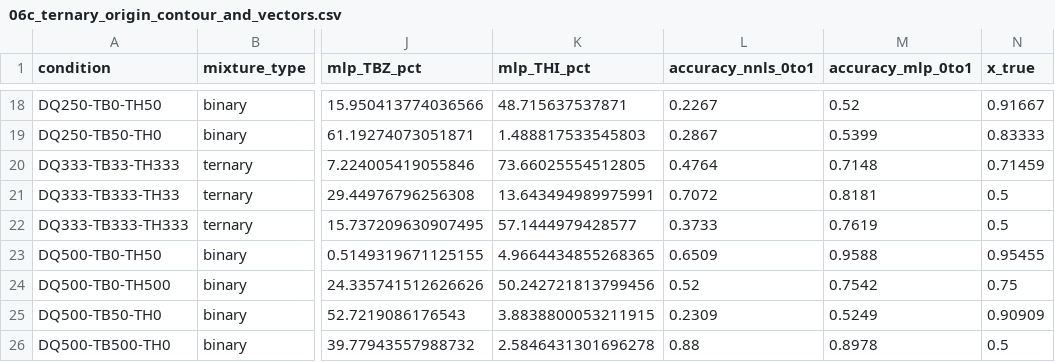
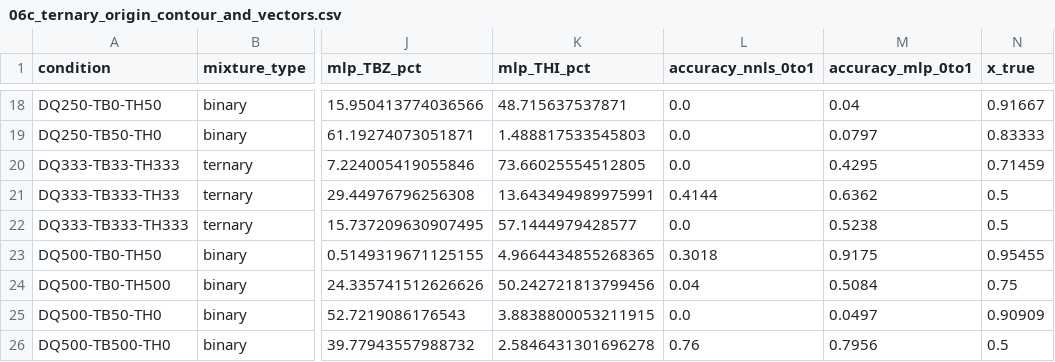
Before and after one commit to yalmju/Mixture-Classifier, a CSV file: documentation/results/06c_ternary_origin_contour_and_vectors.csv, drawn as a sheet; only a part is shown, gaps mark what is left out; the diff covers the shown part only; the diff names each change by its address in the sheet, - before the commit and + after, or states it on an @@ line.

```diff
--- a/documentation/results/06c_ternary_origin_contour_and_vectors.csv
+++ b/documentation/results/06c_ternary_origin_contour_and_vectors.csv
-L18 (accuracy_nnls_0to1): 0.2267
+L18 (accuracy_nnls_0to1): 0.0
-M18 (accuracy_mlp_0to1): 0.52
+M18 (accuracy_mlp_0to1): 0.04
-L19 (accuracy_nnls_0to1): 0.2867
+L19 (accuracy_nnls_0to1): 0.0
-M19 (accuracy_mlp_0to1): 0.5399
+M19 (accuracy_mlp_0to1): 0.0797
-L20 (accuracy_nnls_0to1): 0.4764
+L20 (accuracy_nnls_0to1): 0.0
-M20 (accuracy_mlp_0to1): 0.7148
+M20 (accuracy_mlp_0to1): 0.4295
-L21 (accuracy_nnls_0to1): 0.7072
+L21 (accuracy_nnls_0to1): 0.4144
-M21 (accuracy_mlp_0to1): 0.8181
+M21 (accuracy_mlp_0to1): 0.6362
-L22 (accuracy_nnls_0to1): 0.3733
+L22 (accuracy_nnls_0to1): 0.0
-M22 (accuracy_mlp_0to1): 0.7619
+M22 (accuracy_mlp_0to1): 0.5238
-L23 (accuracy_nnls_0to1): 0.6509
+L23 (accuracy_nnls_0to1): 0.3018
-M23 (accuracy_mlp_0to1): 0.9588
+M23 (accuracy_mlp_0to1): 0.9175
-L24 (accuracy_nnls_0to1): 0.52
+L24 (accuracy_nnls_0to1): 0.04
-M24 (accuracy_mlp_0to1): 0.7542
+M24 (accuracy_mlp_0to1): 0.5084
-L25 (accuracy_nnls_0to1): 0.2309
+L25 (accuracy_nnls_0to1): 0.0
-M25 (accuracy_mlp_0to1): 0.5249
+M25 (accuracy_mlp_0to1): 0.0497
-L26 (accuracy_nnls_0to1): 0.88
+L26 (accuracy_nnls_0to1): 0.76
-M26 (accuracy_mlp_0to1): 0.8978
+M26 (accuracy_mlp_0to1): 0.7956
```
Also changed, not shown: 32 edited cells elsewhere in this file, 14 other files.
